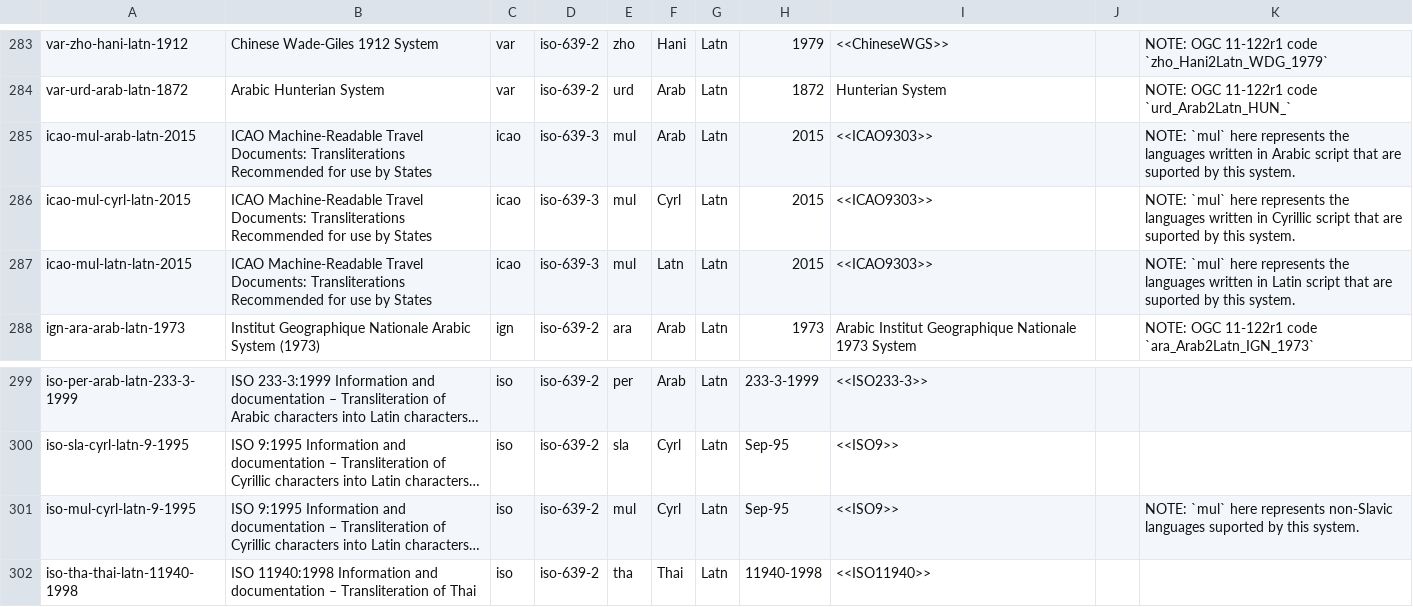
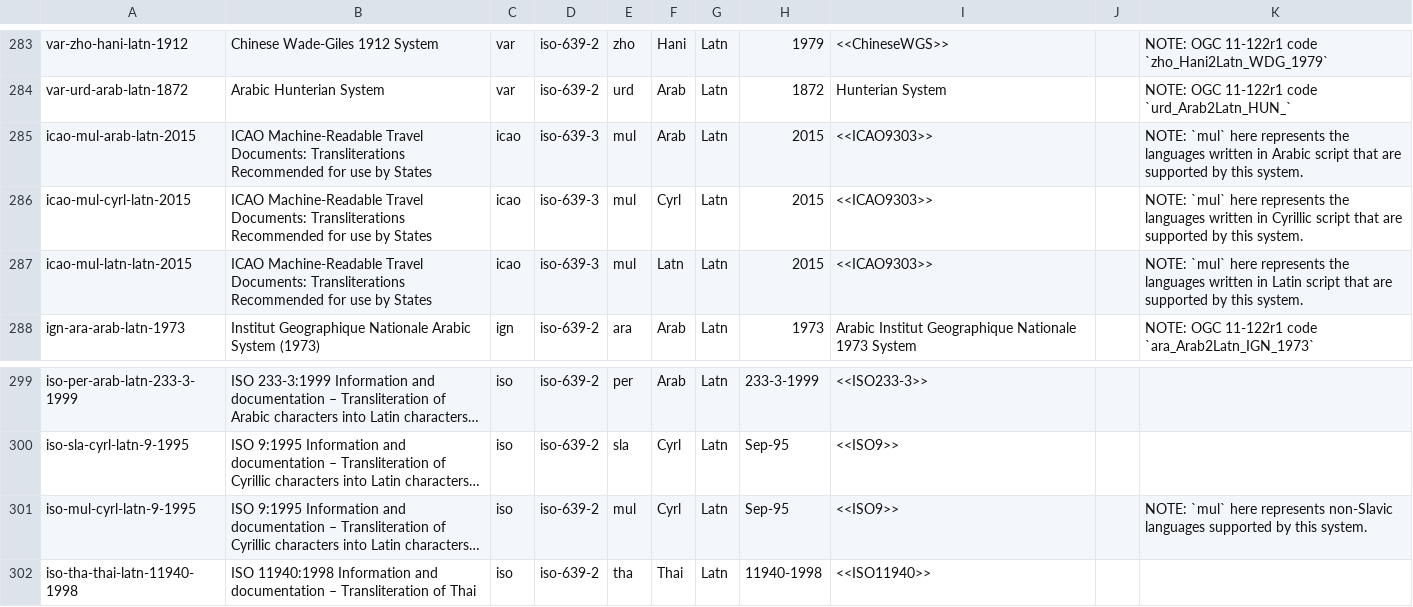
Before and after one commit to CalConnect/csd-transcription-systems, a CSV file: sources/data/codes.csv, drawn as a sheet; only a part is shown, gaps mark what is left out; long unchanged cells end in …; the diff names each change by its address in the sheet, - before the commit and + after, or states it on an @@ line.

Commit message:
codes: Fix typo

```diff
--- a/sources/data/codes.csv
+++ b/sources/data/codes.csv
-K285: …that are suported by this…
+K285: …that are supported by this…
-K286: …that are suported by this…
+K286: …that are supported by this…
-K287: …that are suported by this…
+K287: …that are supported by this…
-K301: …non-Slavic languages suported by this…
+K301: …non-Slavic languages supported by this…
```
